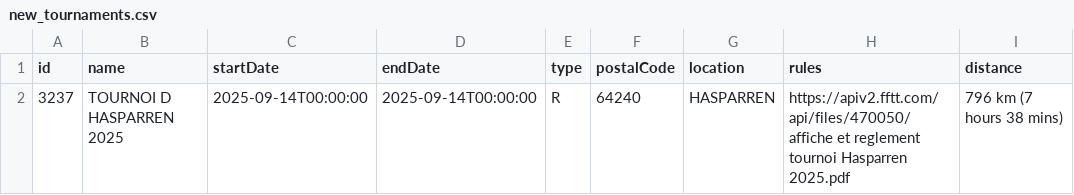
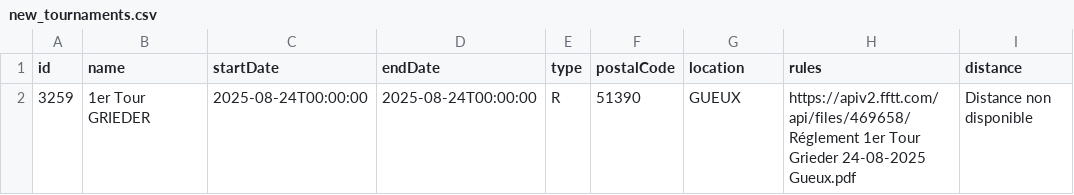
Before and after one commit to dcuenot/scrape_tournaments, a CSV file: csv/new_tournaments.csv, drawn as a sheet.

```diff
--- a/csv/new_tournaments.csv
+++ b/csv/new_tournaments.csv
@@ -1,2 +1,2 @@
 id,name,startDate,endDate,type,postalCode,location,rules,distance
-3237,TOURNOI D HASPARREN 2025,2025-09-14T00:00:00,2025-09-14T00:00:00,R,64240,HASPARREN,https://apiv2.fftt.com/api/files/470050/affiche et reglement tournoi Hasparren 2025.pdf,796 km (7 hours 38 mins)
+3259,1er Tour GRIEDER,2025-08-24T00:00:00,2025-08-24T00:00:00,R,51390,GUEUX,https://apiv2.fftt.com/api/files/469658/Réglement 1er Tour Grieder 24-08-2025 Gueux.pdf,Distance non disponible
```
Also changed, not shown: csv/tournois.csv.
